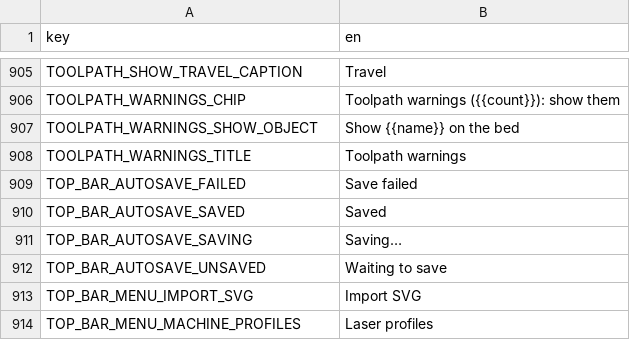
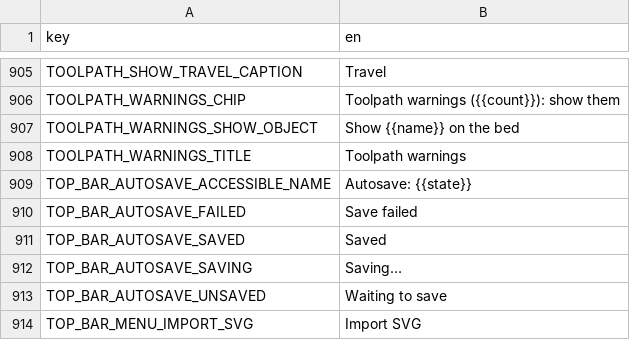
Before and after one commit to Korialstrazh/webgrbl, a CSV file: tools/localization/default.csv, drawn as a sheet; only a part is shown, gaps mark what is left out; the shorter side is filled out with more unchanged rows; the diff names each change by its address in the sheet, - before the commit and + after, or states it on an @@ line.

```diff
--- a/tools/localization/default.csv
+++ b/tools/localization/default.csv
+row 909: TOP_BAR_AUTOSAVE_ACCESSIBLE_NAME | Autosave: {{state}}
```
Also changed, not shown: 3 other files.
